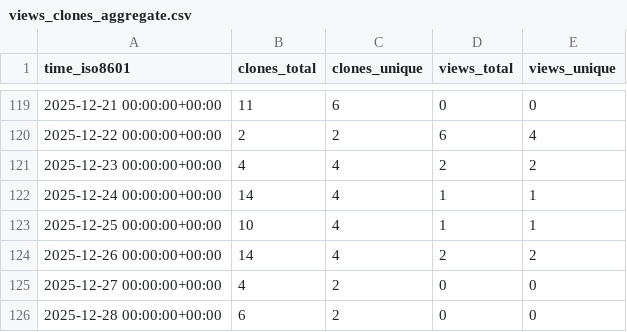
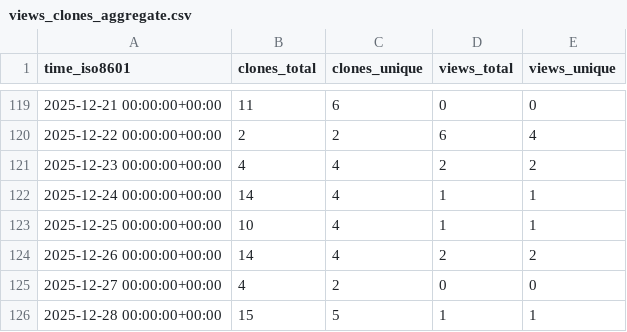
Before and after one commit to edanya-uma/Tsunami-HySEA, a CSV file: edanya-uma/Tsunami-HySEA/ghrs-data/views_clones_aggregate.csv, drawn as a sheet; only a part is shown, gaps mark what is left out.

```diff
--- a/edanya-uma/Tsunami-HySEA/ghrs-data/views_clones_aggregate.csv
+++ b/edanya-uma/Tsunami-HySEA/ghrs-data/views_clones_aggregate.csv
@@ -125,2 +125,2 @@ time_iso8601,clones_total,clones_unique,views_total,views_unique
 2025-12-27 00:00:00+00:00,4,2,0,0
-2025-12-28 00:00:00+00:00,6,2,0,0
+2025-12-28 00:00:00+00:00,15,5,1,1
```
Also changed, not shown: 1 other file.
